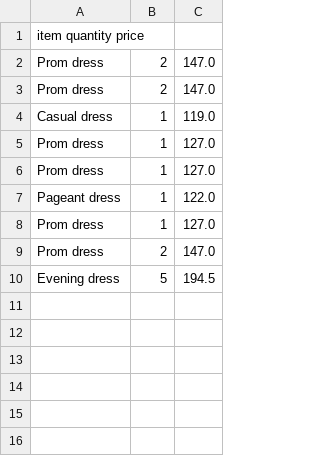
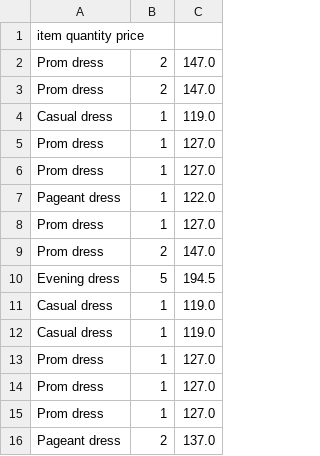
Before and after one commit to NicoleShelton/Python_project, a CSV file: rented.csv, drawn as a sheet; the diff names each change by its address in the sheet, - before the commit and + after, or states it on an @@ line.

Commit message:
split up data to run smoothly by actions

```diff
--- a/rented.csv
+++ b/rented.csv
+row 11: Casual dress | 1 | 119.0
+row 12: Casual dress | 1 | 119.0
+row 13: Prom dress | 1 | 127.0
+row 14: Prom dress | 1 | 127.0
+row 15: Prom dress | 1 | 127.0
+row 16: Pageant dress | 2 | 137.0
```
Also changed, not shown: 2 other files.
